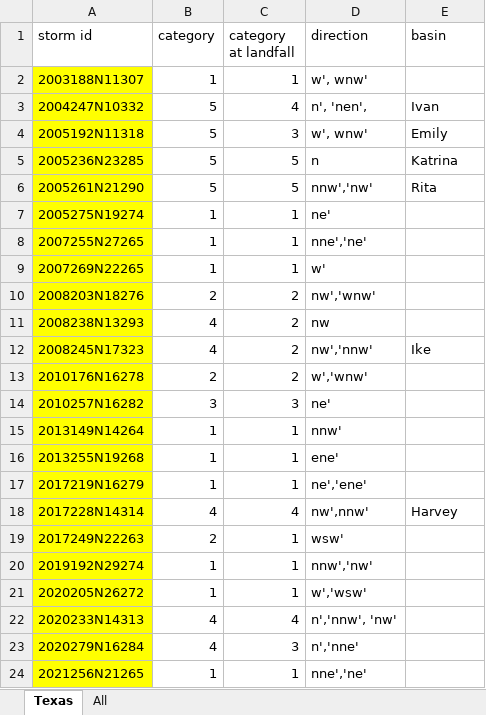
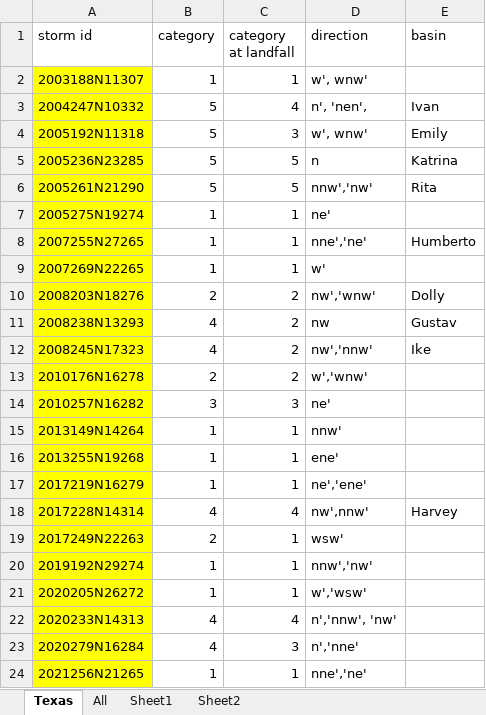
Before and after one commit to abodh/Hurricane_Flood_WSU, an Excel workbook: Sajjad_Test/Results/all_storm_info.xlsx, sheet Texas, drawn as a sheet; values as stored, in another font and other column widths than the file's, no borders; the diff names each change by its address in the sheet, - before the commit and + after, or states it on an @@ line.

```diff
--- a/Sajjad_Test/Results/all_storm_info.xlsx (sheet Texas)
+++ b/Sajjad_Test/Results/all_storm_info.xlsx (sheet Texas)
+sheet tab: Sheet1
+sheet tab: Sheet2
-E8 (basin): (empty)
+E8 (basin): Humberto
-E10 (basin): (empty)
+E10 (basin): Dolly
-E11 (basin): (empty)
+E11 (basin): Gustav
```
Also changed, not shown: 57 other files.
